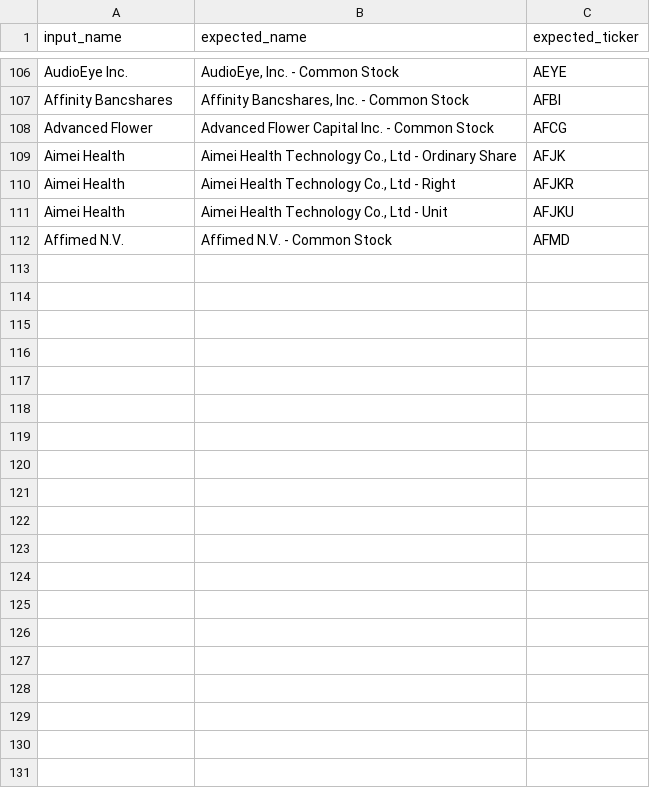
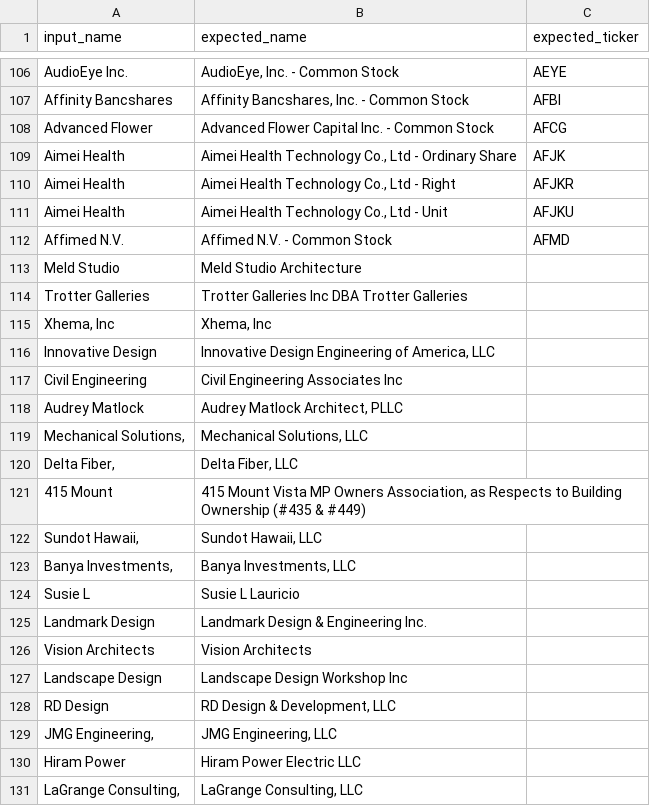
Before and after one commit to ssmitty/fuzzyapi, a CSV file: supplemental_data/nyse_test.csv, drawn as a sheet; only a part is shown, gaps mark what is left out; the diff covers the shown part only; the diff names each change by its address in the sheet, - before the commit and + after, or states it on an @@ line.

```diff
--- a/supplemental_data/nyse_test.csv
+++ b/supplemental_data/nyse_test.csv
+row 113: Meld Studio | Meld Studio Architecture
+row 114: Trotter Galleries | Trotter Galleries Inc DBA Trotter Galleries
+row 115: Xhema, Inc | Xhema, Inc
+row 116: Innovative Design | Innovative Design Engineering of America, LLC
+row 117: Civil Engineering | Civil Engineering Associates Inc
+row 118: Audrey Matlock | Audrey Matlock Architect, PLLC
+row 119: Mechanical Solutions, | Mechanical Solutions, LLC
+row 120: Delta Fiber, | Delta Fiber, LLC
+row 121: 415 Mount | 415 Mount Vista MP Owners Association, as Respects to Building Ownership (#435 & #449)
+row 122: Sundot Hawaii, | Sundot Hawaii, LLC
+row 123: Banya Investments, | Banya Investments, LLC
+row 124: Susie L | Susie L Lauricio
+row 125: Landmark Design | Landmark Design & Engineering Inc.
+row 126: Vision Architects | Vision Architects
+row 127: Landscape Design | Landscape Design Workshop Inc
+row 128: RD Design | RD Design & Development, LLC
+row 129: JMG Engineering, | JMG Engineering, LLC
+row 130: Hiram Power | Hiram Power Electric LLC
+row 131: LaGrange Consulting, | LaGrange Consulting, LLC
```
Also changed, not shown: 42 added rows elsewhere in this file, 5 other files.
